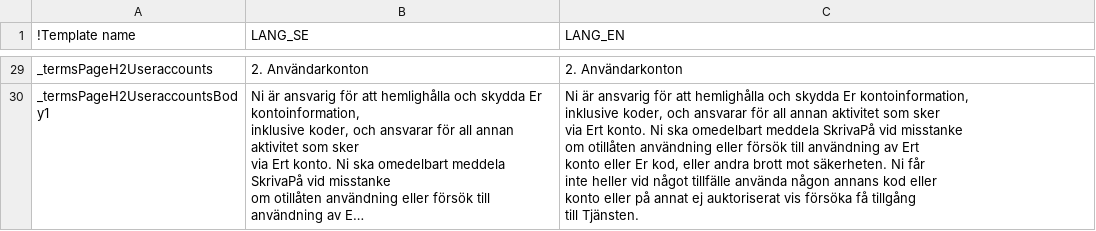
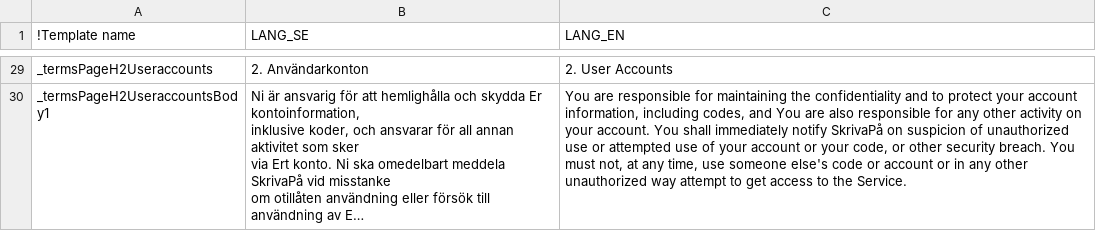
Before and after one commit to scrive/scrive-apidocs, a CSV file: texts/staticpages/termspage.csv, drawn as a sheet; only a part is shown, gaps mark what is left out; long unchanged cells end in …; ↵ is a line break in a cell; the diff covers the shown part only; the diff names each change by its address in the sheet, - before the commit and + after, or states it on an @@ line.

Commit message:
Oskar translation + compilation fix

```diff
--- a/texts/staticpages/termspage.csv
+++ b/texts/staticpages/termspage.csv
-C29 (LANG_EN): 2. Användarkonton
+C29 (LANG_EN): 2. User Accounts
-C30 (LANG_EN): Ni är ansvarig för att hemlighålla och skydda Er kontoinformation, ↵ inklusive koder, och ansvarar för all annan aktivitet som sker ↵ via Ert konto. Ni ska omedelbart meddela SkrivaPå vid misstanke ↵ om otillåten användning eller försök till användning av Ert ↵ konto eller Er kod, eller andra brott mot säkerheten. Ni får ↵ inte heller vid något tillfälle använda någon annans kod eller ↵ konto eller på annat ej auktoriserat vis försöka få tillgång ↵ till Tjänsten.
+C30 (LANG_EN): You are responsible for maintaining the confidentiality and to protect your account information, including codes, and You are also responsible for any other activity on your account. You shall immediately notify SkrivaPå on suspicion of unauthorized use or attempted use of your account or your code, or other security breach. You must not, at any time, use someone else's code or account or in any other unauthorized way attempt to get access to the Service.
```
Also changed, not shown: 32 edited cells elsewhere in this file, texts/common.csv, texts/firstpage.csv, 4 other files.
